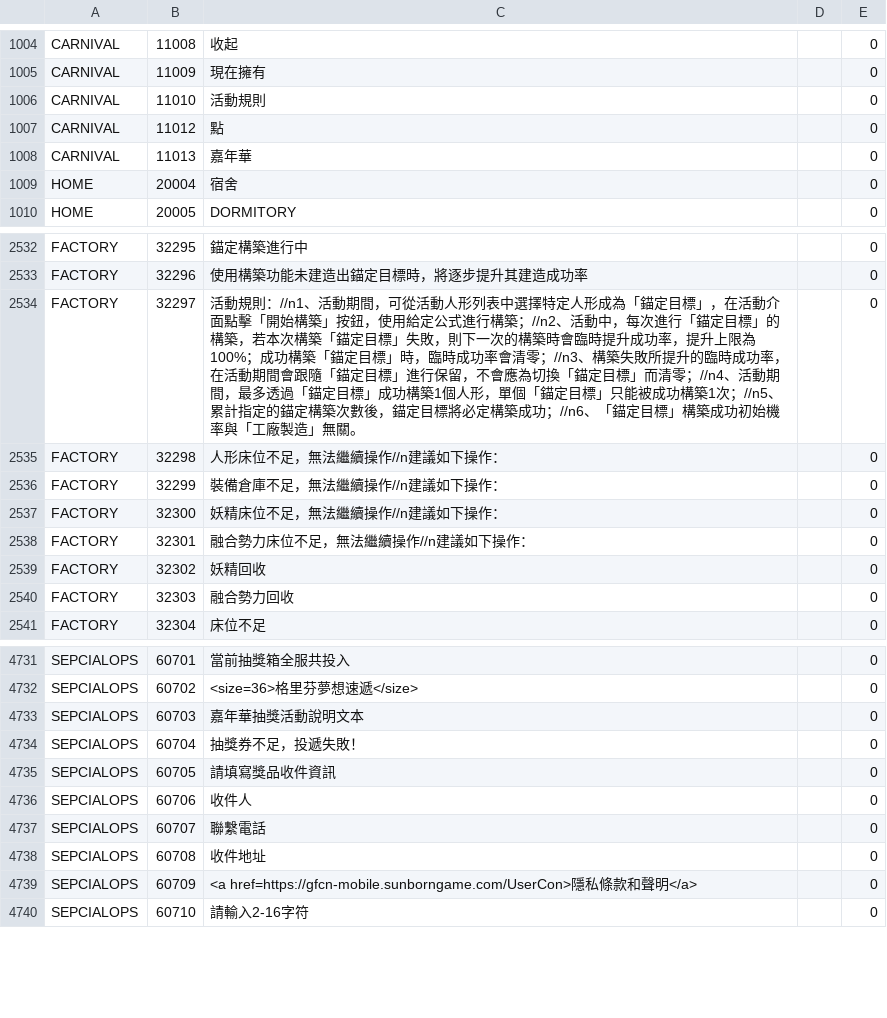
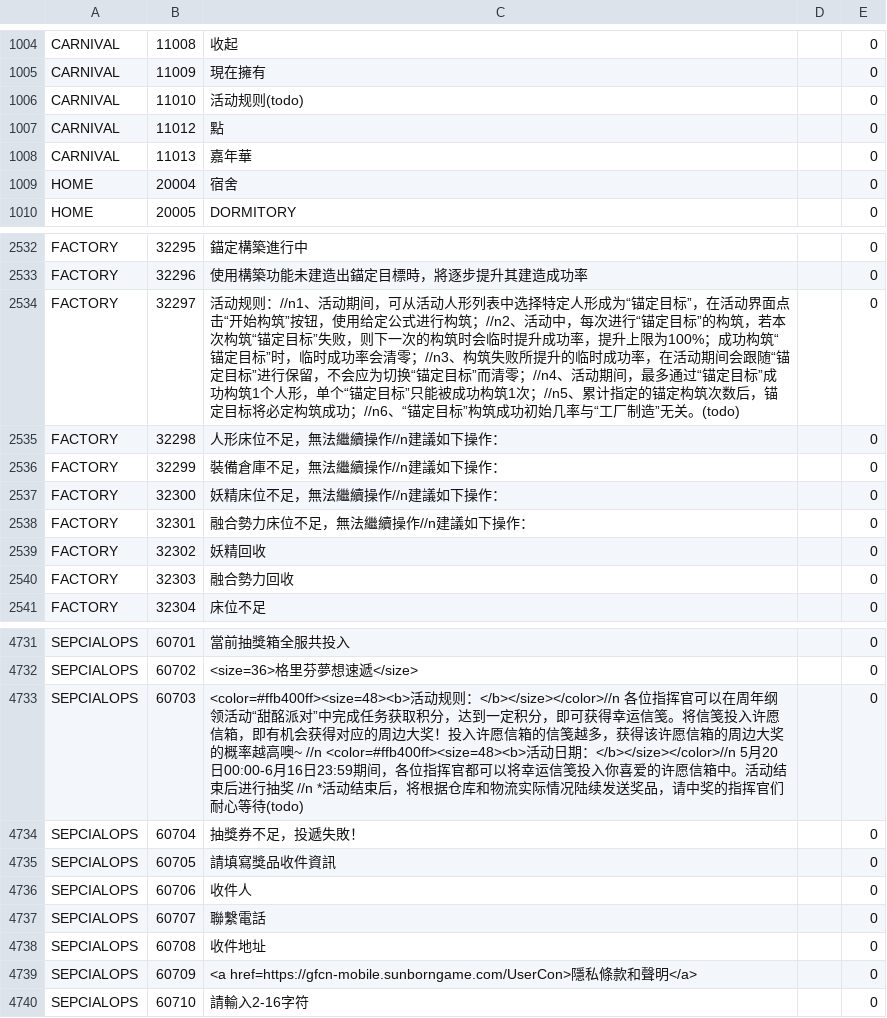
Before and after one commit to gf-data-tools/gf-data-jp, a CSV file: asset/textdata/language/languagedata_hk.csv, drawn as a sheet; only a part is shown, gaps mark what is left out.

```diff
--- a/asset/textdata/language/languagedata_hk.csv
+++ b/asset/textdata/language/languagedata_hk.csv
@@ -1005,3 +1005,3 @@ CARNIVAL,11008,收起,,0
 CARNIVAL,11009,現在擁有,,0
-CARNIVAL,11010,活動規則,,0
+CARNIVAL,11010,活动规则(todo),,0
 CARNIVAL,11012,點,,0
@@ -2533,3 +2533,3 @@ FACTORY,32295,錨定構築進行中,,0
 FACTORY,32296,使用構築功能未建造出錨定目標時，將逐步提升其建造成功率,,0
-FACTORY,32297,活動規則：//n1、活動期間，可從活動人形列表中選擇特定人形成為「錨定目標」，在活動介面點擊「開始構築」按鈕，使用給定公式進行構築；//n2、活動中，每次進行「錨定目標」的構築，若本次構築「錨定目標」失敗，則下一次的構築時會臨時提升成功率，提升上限為100%；成功構築「錨定目標」時，臨時成功率會清零；//n3、構築失敗所提升的臨時成功率，在活動期間會跟隨「錨定目標」進行保留，不會應為切換「錨定目標」而清零；//n4、活動期間，最多透過「錨定目標」成功構築1個人形，單個「錨定目標」只能被成功構築1次；//n5、累計指定的錨定構築次數後，錨定目標將必定構築成功；//n6、「錨定目標」構築成功初始機率與「工廠製造」無關。,,0
+FACTORY,32297,活动规则：//n1、活动期间，可从活动人形列表中选择特定人形成为“锚定目标”，在活动界面点击“开始构筑”按钮，使用给定公式进行构筑；//n2、活动中，每次进行“锚定目标”的构筑，若本次构筑“锚定目标”失败，则下一次的构筑时会临时提升成功率，提升上限为100%；成功构筑“锚定目标”时，临时成功率会清零；//n3、构筑失败所提升的临时成功率，在活动期间会跟随“锚定目标”进行保留，不会应为切换“锚定目标”而清零；//n4、活动期间，最多通过“锚定目标”成功构筑1个人形，单个“锚定目标”只能被成功构筑1次；//n5、累计指定的锚定构筑次数后，锚定目标将必定构筑成功；//n6、“锚定目标”构筑成功初始几率与“工厂制造”无关。(todo),,0
 FACTORY,32298,人形床位不足，無法繼續操作//n建議如下操作：,,0
@@ -4732,3 +4732,3 @@ SEPCIALOPS,60701,當前抽獎箱全服共投入,,0
 SEPCIALOPS,60702,<size=36>格里芬夢想速遞</size>,,0
-SEPCIALOPS,60703,嘉年華抽獎活動說明文本,,0
+SEPCIALOPS,60703,<color=#ffb400ff><size=48><b>活动规则：</b></size></color>//n 各位指挥官可以在周年纲领活动“甜酩派对”中完成任务获取积分，达到一定积分，即可获得幸运信笺。将信笺投入许愿信箱，即有机会获得对应的周边大奖！投入许愿信箱的信笺越多，获得该许愿信箱的周边大奖的概率越高噢~ //n <color=#ffb400ff><size=48><b>活动日期：</b></size></color>//n 5月20日00:00-6月16日23:59期间，各位指挥官都可以将幸运信笺投入你喜爱的许愿信箱中。活动结束后进行抽奖 //n *活动结束后，将根据仓库和物流实际情况陆续发送奖品，请中奖的指挥官们耐心等待(todo),,0
 SEPCIALOPS,60704,抽獎券不足，投遞失敗！,,0
```
Also changed, not shown: asset/textdata/language/languagedata.csv, asset/textdata/language/languagedata_kr.csv, 10 other files.
